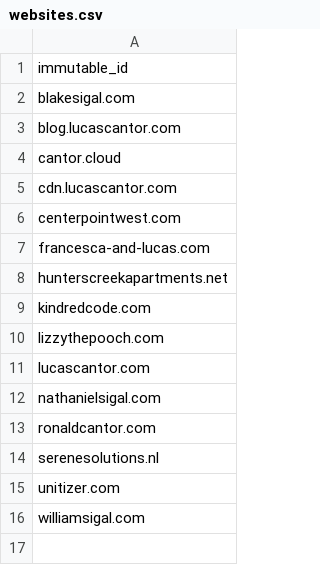
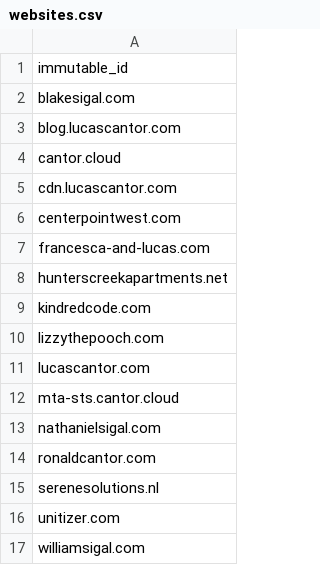
Before and after one commit to lucascantor/aws, a CSV file: websites.csv, drawn as a sheet; the diff names each change by its address in the sheet, - before the commit and + after, or states it on an @@ line.

```diff
--- a/websites.csv
+++ b/websites.csv
+row 12: mta-sts.cantor.cloud
```
Also changed, not shown: s3_buckets.csv, 5 other files.
